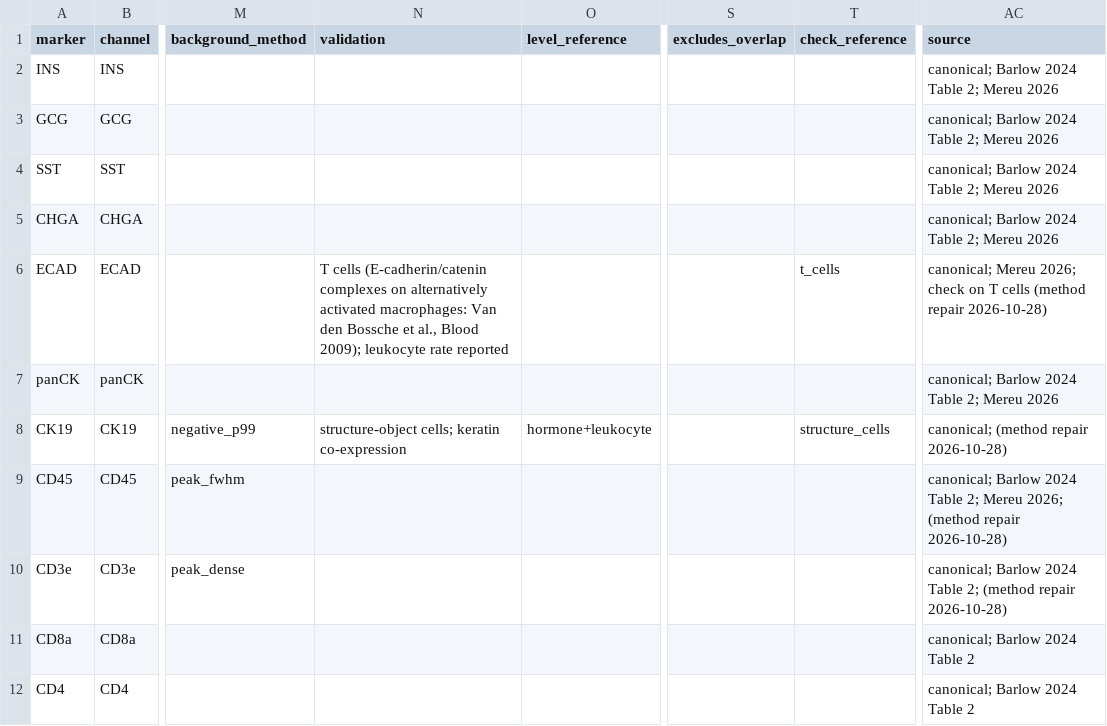
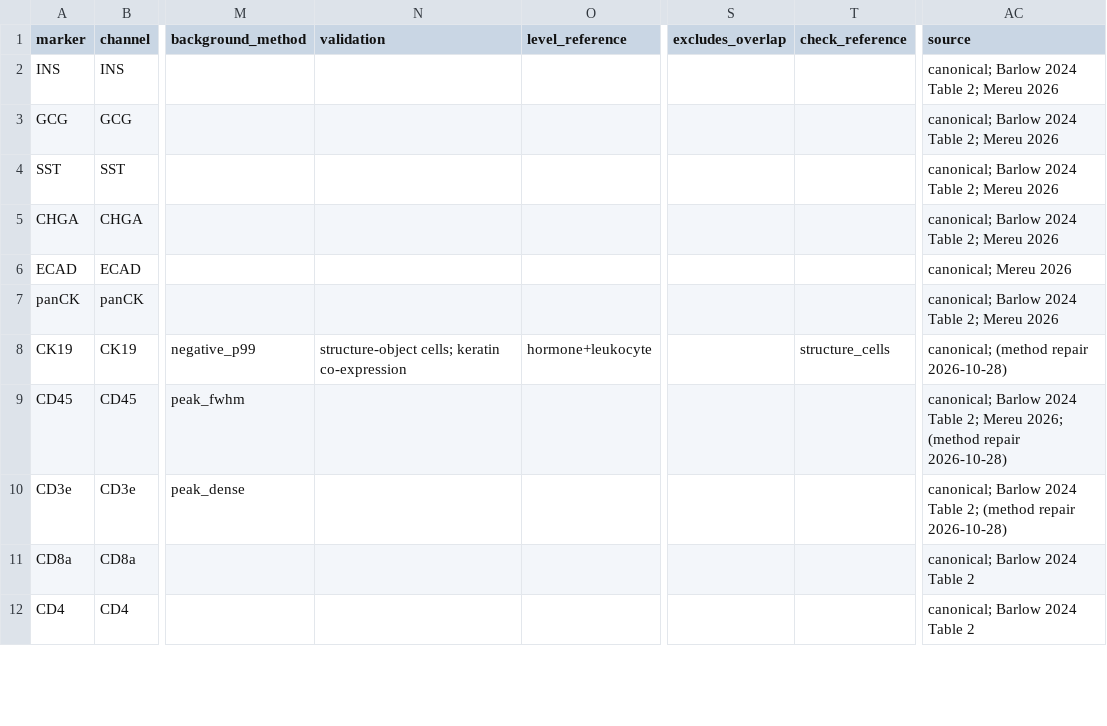
Before and after one commit to smith6jt-cop/Islet-Explorer, a CSV file: scripts/uniform/typing/registry/codex-uniform-32__pancreas.csv, drawn as a sheet; only a part is shown, gaps mark what is left out; the diff names each change by its address in the sheet, - before the commit and + after, or states it on an @@ line.

```diff
--- a/scripts/uniform/typing/registry/codex-uniform-32__pancreas.csv
+++ b/scripts/uniform/typing/registry/codex-uniform-32__pancreas.csv
-N6 (validation): T cells (E-cadherin/catenin complexes on alternatively activated macrophages: Van den Bossche et al., Blood 2009); leukocyte rate reported
+N6 (validation): (empty)
-T6 (check_reference): t_cells
+T6 (check_reference): (empty)
-AC6 (source): canonical; Mereu 2026; check on T cells (method repair 2026-10-28)
+AC6 (source): canonical; Mereu 2026
```
Also changed, not shown: 7 other files.
